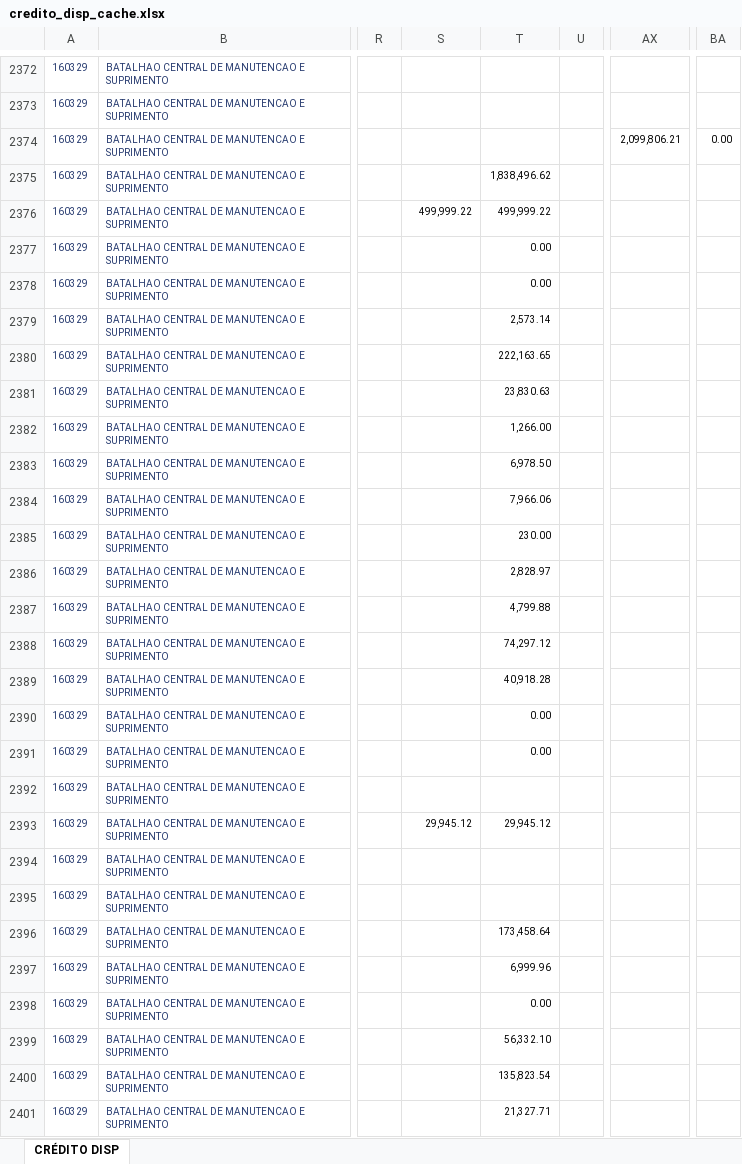
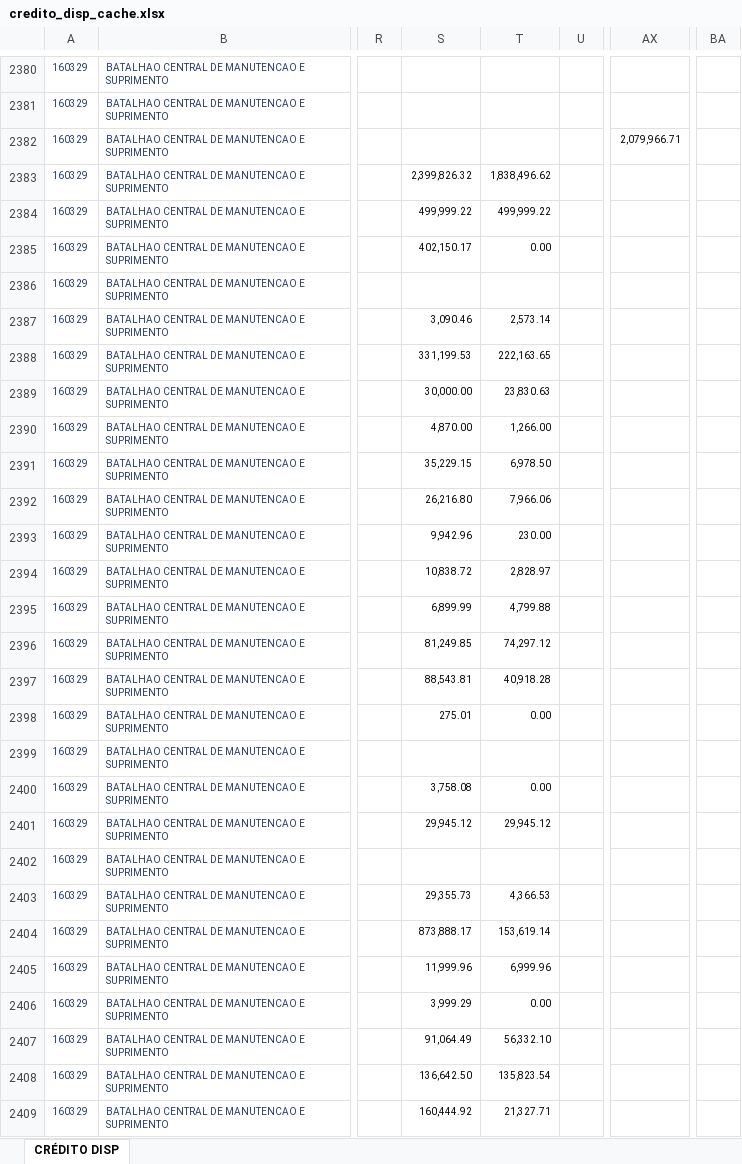
Before and after one commit to DeCampos603/dashboard-credito-bcms, an Excel workbook: data/credito_disp_cache.xlsx, sheet CRÉDITO DISP, drawn as a sheet; only a part is shown, gaps mark what is left out; values as stored, in another font and other column widths than the file's, no borders; addresses are those after the commit; the diff covers the shown part only; the diff names each change by its address in the sheet, - before the commit and + after, or states it on an @@ line.

```diff
--- a/data/credito_disp_cache.xlsx (sheet CRÉDITO DISP)
+++ b/data/credito_disp_cache.xlsx (sheet CRÉDITO DISP)
-AX2382: 2,099,806.21
+AX2382: 2,079,966.71
-BA2382: 0.00
+BA2382: (empty)
-S2383: (empty)
+S2383: 2,399,826.32
-S2385: (empty)
+S2385: 402,150.17
-T2386: 0.00
+T2386: (empty)
-S2387: (empty)
+S2387: 3,090.46
-S2388: (empty)
+S2388: 331,199.53
-S2389: (empty)
+S2389: 30,000.00
-S2390: (empty)
+S2390: 4,870.00
-S2391: (empty)
+S2391: 35,229.15
-S2392: (empty)
+S2392: 26,216.80
-S2393: (empty)
+S2393: 9,942.96
-S2394: (empty)
+S2394: 10,838.72
-S2395: (empty)
+S2395: 6,899.99
-S2396: (empty)
+S2396: 81,249.85
-S2397: (empty)
+S2397: 88,543.81
-S2398: (empty)
+S2398: 275.01
-T2399: 0.00
+T2399: (empty)
-S2400: (empty)
+S2400: 3,758.08
-T2400: (empty)
+T2400: 0.00
-S2403: (empty)
+S2403: 29,355.73
-T2403: (empty)
+T2403: 4,366.53
-S2404: (empty)
+S2404: 873,888.17
-T2404: 173,458.64
+T2404: 153,619.14
-S2405: (empty)
+S2405: 11,999.96
-S2406: (empty)
+S2406: 3,999.29
-S2407: (empty)
+S2407: 91,064.49
-S2408: (empty)
+S2408: 136,642.50
-S2409: (empty)
+S2409: 160,444.92
```
Also changed, not shown: 14 added rows and 1062 edited cells elsewhere in this sheet, 5 other files.
